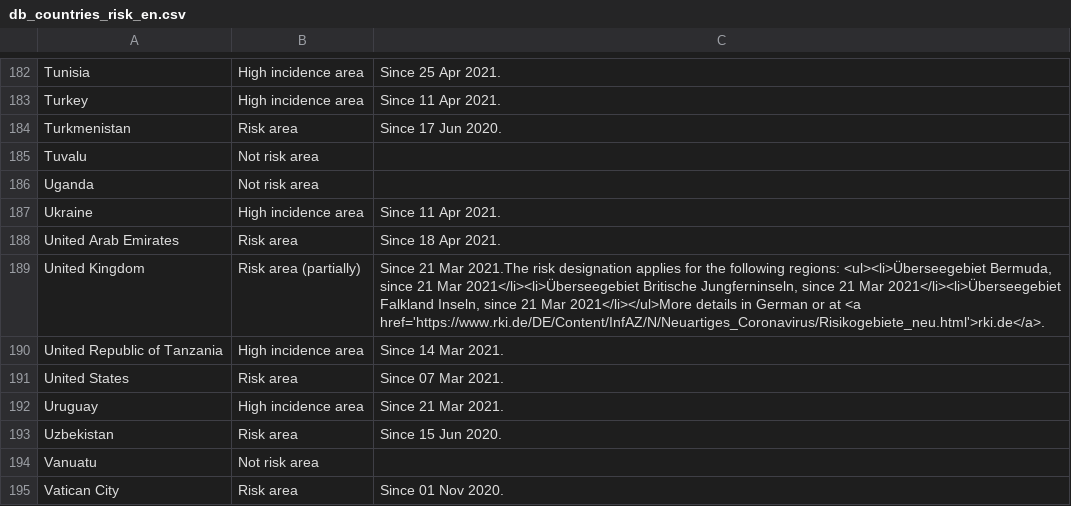
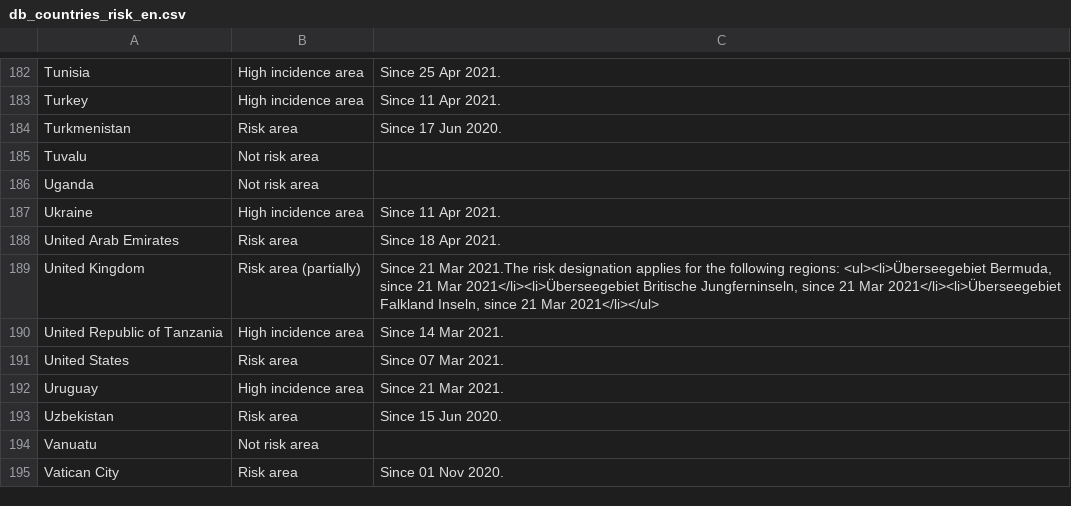
Before and after one commit to dieghernan/RKI-Corona-Atlas, a CSV file: assets/dist/db_countries_risk_en.csv, drawn as a sheet; only a part is shown, gaps mark what is left out; the diff covers the shown part only.

```diff
--- a/assets/dist/db_countries_risk_en.csv
+++ b/assets/dist/db_countries_risk_en.csv
@@ -188,3 +188,3 @@ Ukraine;High incidence area;Since 11 Apr 2021.
 United Arab Emirates;Risk area;Since 18 Apr 2021.
-United Kingdom;Risk area (partially);Since 21 Mar 2021.The risk designation applies for the following regions: <ul><li>Überseegebiet Bermuda, since 21 Mar 2021</li><li>Überseegebiet Britische Jungferninseln, since 21 Mar 2021</li><li>Überseegebiet Falkland Inseln, since 21 Mar 2021</li></ul>More details in German or at <a href='https://www.rki.de/DE/Content/InfAZ/N/Neuartiges_Coronavirus/Risikogebiete_neu.html'>rki.de</a>.
+United Kingdom;Risk area (partially);Since 21 Mar 2021.The risk designation applies for the following regions: <ul><li>Überseegebiet Bermuda, since 21 Mar 2021</li><li>Überseegebiet Britische Jungferninseln, since 21 Mar 2021</li><li>Überseegebiet Falkland Inseln, since 21 Mar 2021</li></ul>
 United Republic of Tanzania;High incidence area;Since 14 Mar 2021.
```
Also changed, not shown: 5 edited cells elsewhere in this file, 2 other files.
